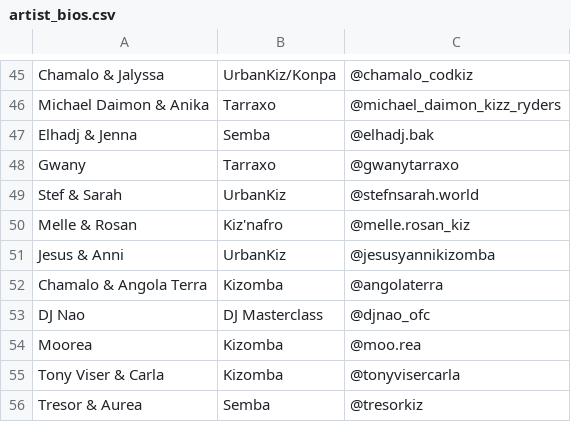
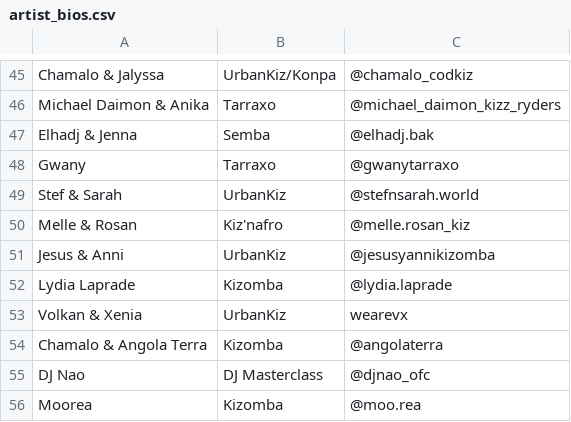
Before and after one commit to benleane83/ilksf-guide, a CSV file: data/artist_bios.csv, drawn as a sheet; only a part is shown, gaps mark what is left out; the shorter side is filled out with more unchanged rows; the diff names each change by its address in the sheet, - before the commit and + after, or states it on an @@ line.

```diff
--- a/data/artist_bios.csv
+++ b/data/artist_bios.csv
+row 52: Lydia Laprade | Kizomba | @lydia.laprade
+row 53: Volkan & Xenia | UrbanKiz | wearevx
```
Also changed, not shown: data/workshop_schedule.csv, 2 other files.
